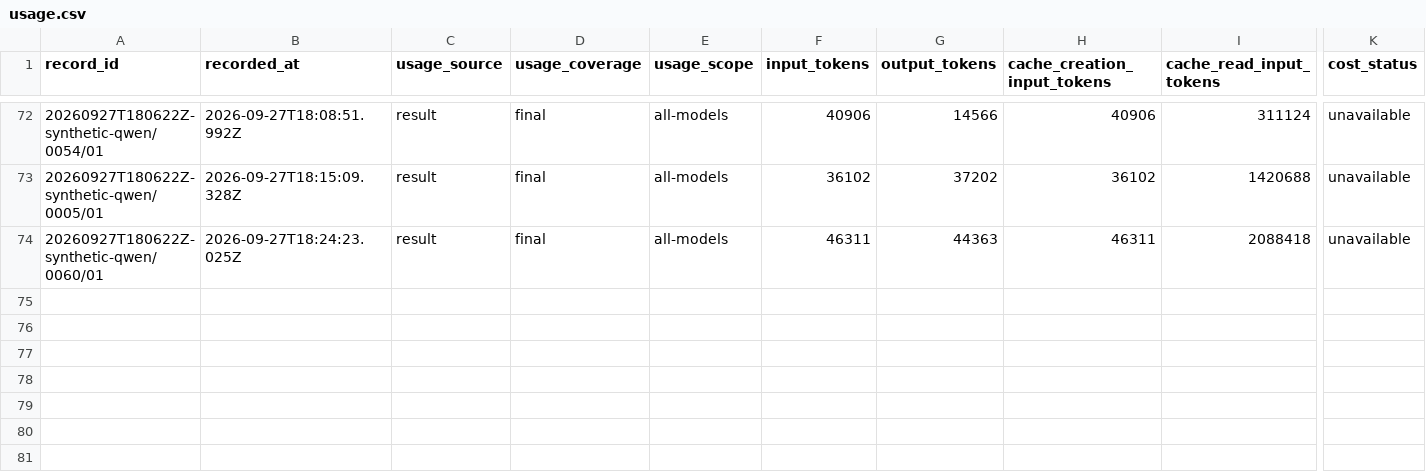
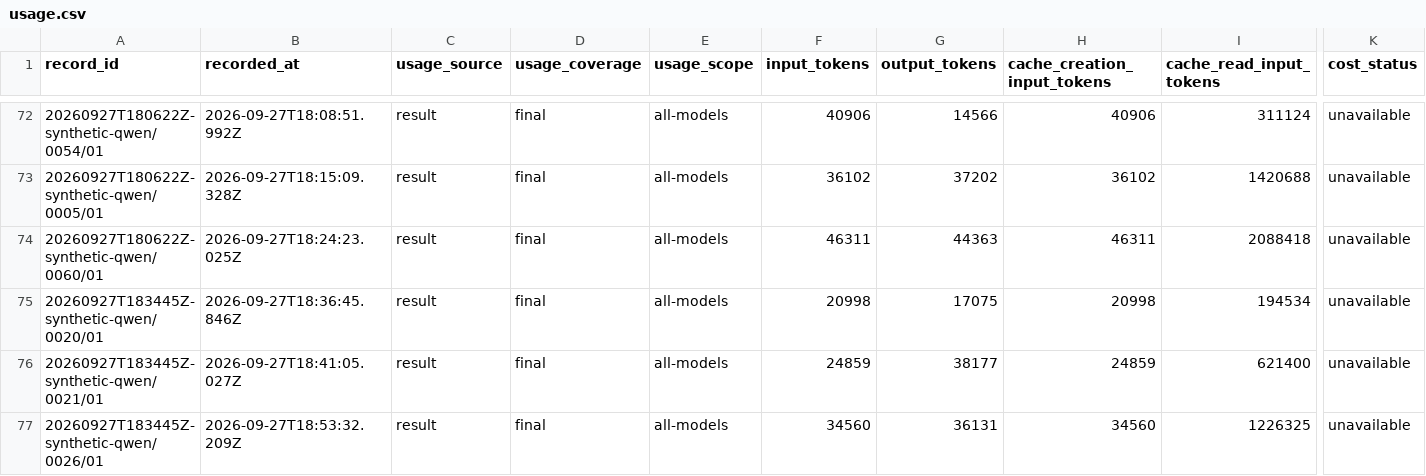
Before and after one commit to midspiral/lemmascript-dafny-benchmark-runs, a CSV file: records/usage.csv, drawn as a sheet; only a part is shown, gaps mark what is left out; rows hold the shown columns only; the diff names each change by its address in the sheet, - before the commit and + after, or states it on an @@ line.

```diff
--- a/records/usage.csv
+++ b/records/usage.csv
+row 75: 20260927T183445Z-synthetic-qwen/0020/01 | 2026-09-27T18:36:45.846Z | result | final | all-models | 20998 | 17075 | 20998 | 194534 | unavailable
+row 76: 20260927T183445Z-synthetic-qwen/0021/01 | 2026-09-27T18:41:05.027Z | result | final | all-models | 24859 | 38177 | 24859 | 621400 | unavailable
+row 77: 20260927T183445Z-synthetic-qwen/0026/01 | 2026-09-27T18:53:32.209Z | result | final | all-models | 34560 | 36131 | 34560 | 1226325 | unavailable
```
Also changed, not shown: records/trials.csv.
